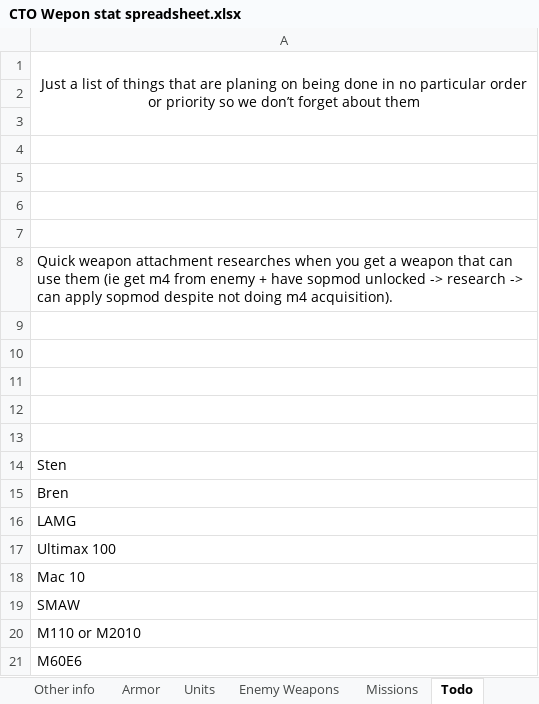
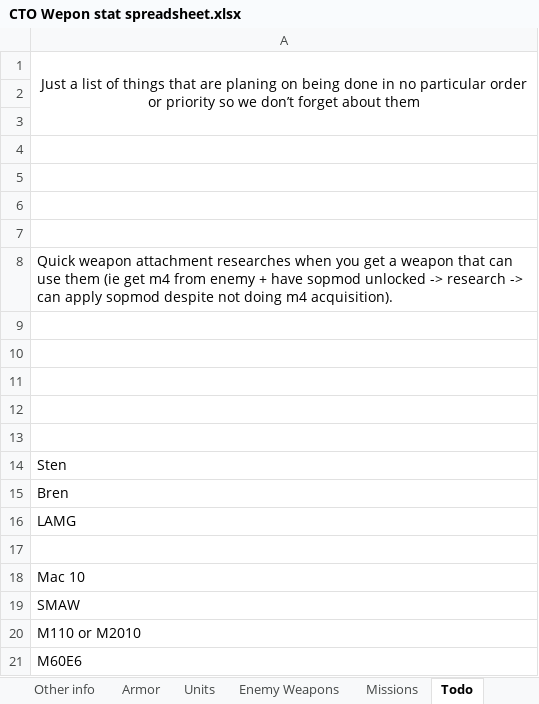
Before and after one commit to Inventorum-Development-Team/IDT_Counter_Terrorist_Operations, an Excel workbook: CTO Wepon stat spreadsheet.xlsx, sheet Todo, drawn as a sheet; values as stored, in another font and other column widths than the file's, no borders; the diff names each change by its address in the sheet, - before the commit and + after, or states it on an @@ line.

Commit message:
Ultimax 100
Added Ultimax 100, fixed bug in ufopaedia.rul

```diff
--- a/CTO Wepon stat spreadsheet.xlsx (sheet Todo)
+++ b/CTO Wepon stat spreadsheet.xlsx (sheet Todo)
-A17: Ultimax 100
+A17: (empty)
```
Also changed, not shown: 8 other files.
